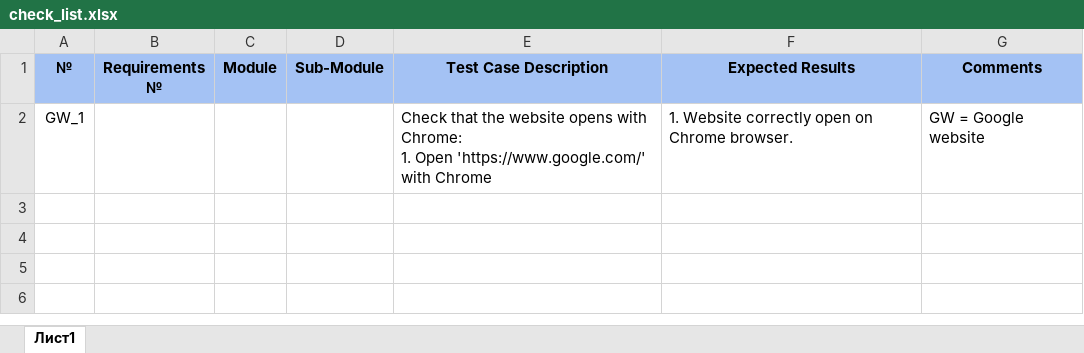
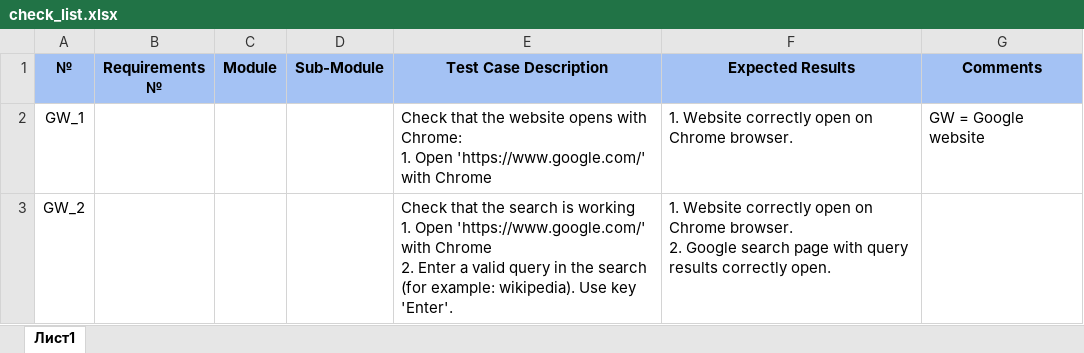
Before and after one commit to Nikolaenko94/Auto-JS-2021, an Excel workbook: hw_test2/checkList/check_list.xlsx, sheet Лист1, drawn as a sheet; values as stored, in another font and other column widths than the file's, no borders; ↵ is a line break in a cell; the diff names each change by its address in the sheet, - before the commit and + after, or states it on an @@ line.

Commit message:
feat: add test: should working search with key 'Enter'

```diff
--- a/hw_test2/checkList/check_list.xlsx (sheet Лист1)
+++ b/hw_test2/checkList/check_list.xlsx (sheet Лист1)
+row 3: GW_2 |  |  |  | Check that the search is working ↵ 1. Open 'https://www.google.com/' with Chrome ↵ 2. Enter a valid query in the search (for example: wikipedia). Use key 'Enter'. | 1. Website correctly open on Chrome browser. ↵ 2. Google search page with query results correctly open.
```
Also changed, not shown: 3 other files.
